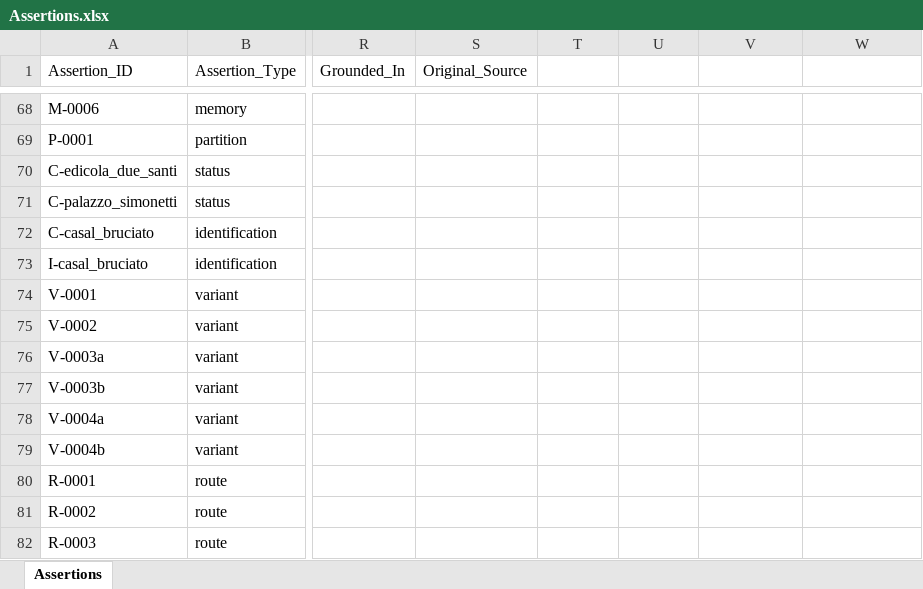
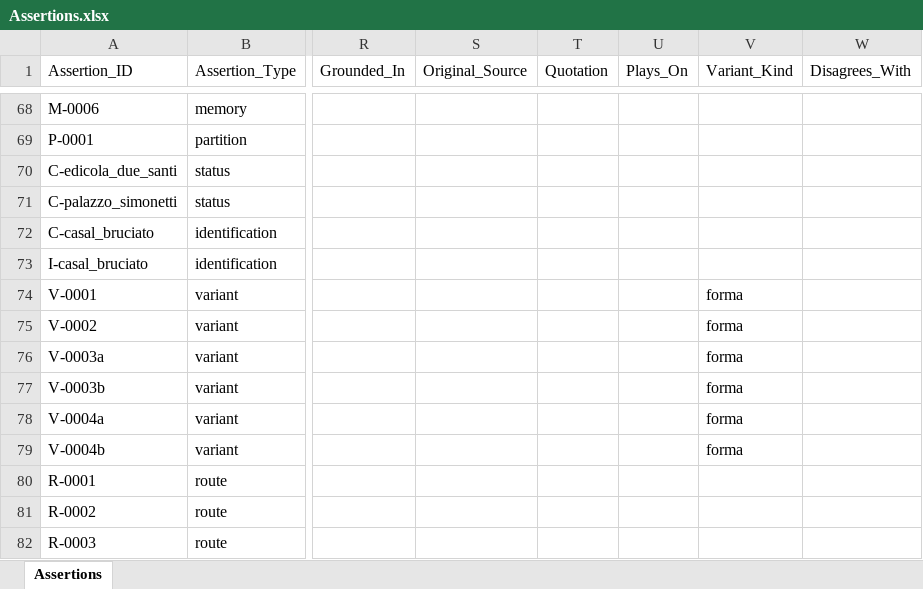
Before and after one commit to lnz-sbt3/gaddatlas, an Excel workbook: data/source/xlsx/Assertions.xlsx, sheet Assertions, drawn as a sheet; only a part is shown, gaps mark what is left out; values as stored, in another font and other column widths than the file's, no borders; the diff names each change by its address in the sheet, - before the commit and + after, or states it on an @@ line.

```diff
--- a/data/source/xlsx/Assertions.xlsx (sheet Assertions)
+++ b/data/source/xlsx/Assertions.xlsx (sheet Assertions)
-T1: (empty)
+T1: Quotation
-U1: (empty)
+U1: Plays_On
-V1: (empty)
+V1: Variant_Kind
-W1: (empty)
+W1: Disagrees_With
-V74:V79 (Variant_Kind): (empty)
+V74:V79 (Variant_Kind): forma
```
Also changed, not shown: 15 other files.
